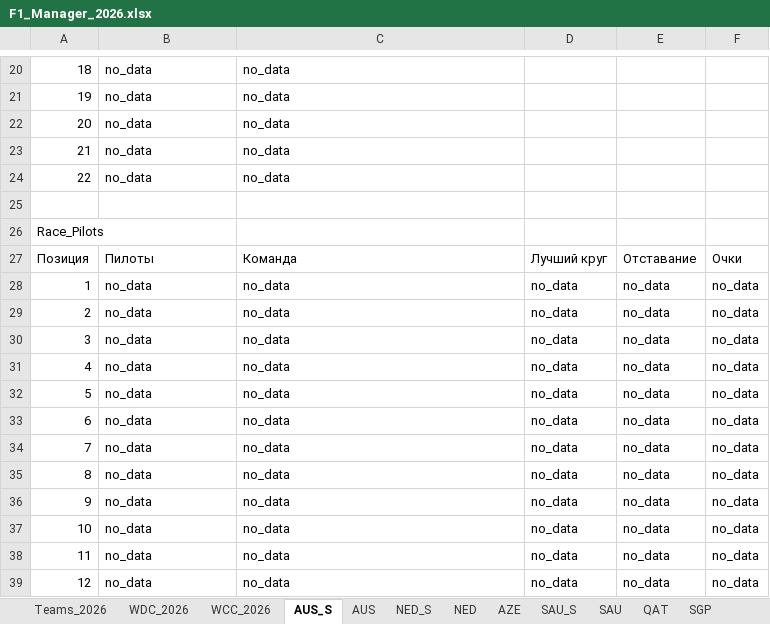
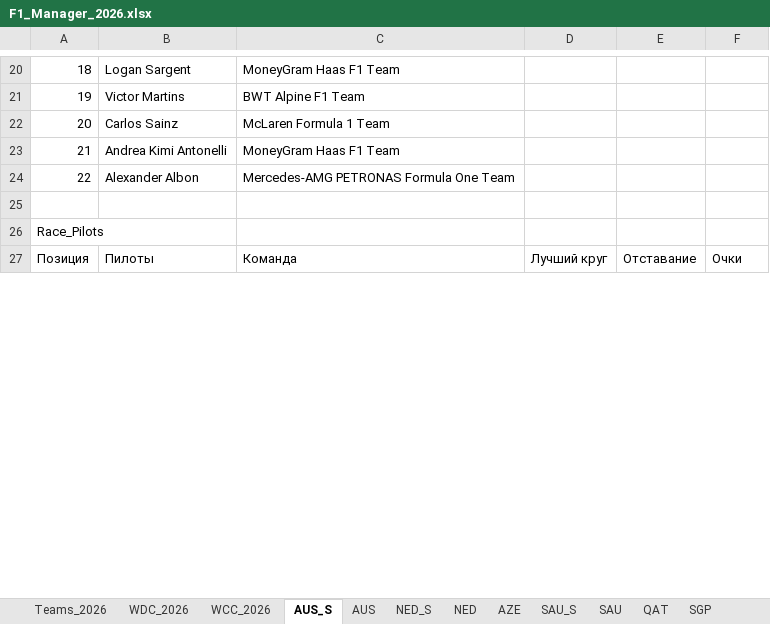
Before and after one commit to Nirruss/F1_Manager_Career_VoltEdge, an Excel workbook: F1_Manager_2026.xlsx, sheet AUS_S, drawn as a sheet; only a part is shown, gaps mark what is left out; values as stored, in another font and other column widths than the file's, no cell formats; removed rows and columns are numbered as before the commit, all else as after; the diff covers the shown part only; the diff names each change by its address in the sheet, - before the commit and + after, or states it on an @@ line.

```diff
--- a/F1_Manager_2026.xlsx (sheet AUS_S)
+++ b/F1_Manager_2026.xlsx (sheet AUS_S)
-B20: no_data
+B20: Logan Sargent
-C20: no_data
+C20: MoneyGram Haas F1 Team
-B21: no_data
+B21: Victor Martins
-C21: no_data
+C21: BWT Alpine F1 Team
-B22: no_data
+B22: Carlos Sainz
-C22: no_data
+C22: McLaren Formula 1 Team
-B23: no_data
+B23: Andrea Kimi Antonelli
-C23: no_data
+C23: MoneyGram Haas F1 Team
-B24: no_data
+B24: Alexander Albon
-C24: no_data
+C24: Mercedes-AMG PETRONAS Formula One Team
-row 28: 1 | no_data | no_data | no_data | no_data | no_data
-row 29: 2 | no_data | no_data | no_data | no_data | no_data
-row 30: 3 | no_data | no_data | no_data | no_data | no_data
-row 31: 4 | no_data | no_data | no_data | no_data | no_data
-row 32: 5 | no_data | no_data | no_data | no_data | no_data
-row 33: 6 | no_data | no_data | no_data | no_data | no_data
-row 34: 7 | no_data | no_data | no_data | no_data | no_data
-row 35: 8 | no_data | no_data | no_data | no_data | no_data
-row 36: 9 | no_data | no_data | no_data | no_data | no_data
-row 37: 10 | no_data | no_data | no_data | no_data | no_data
-row 38: 11 | no_data | no_data | no_data | no_data | no_data
-row 39: 12 | no_data | no_data | no_data | no_data | no_data
```
Also changed, not shown: 22 added rows, 10 removed rows and 56 edited cells elsewhere in this sheet, sheet AUS, sheet WDC_2026, sheet WCC_2026, cell formats.
